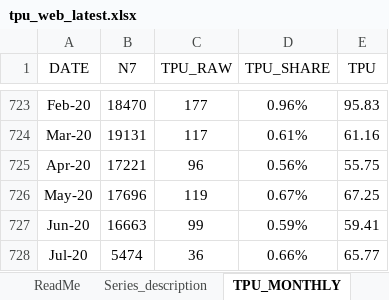
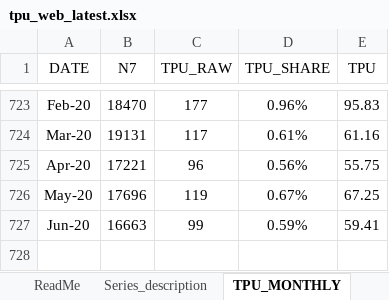
Before and after one commit to iacoviel/iacoviel.github.io, an Excel workbook: tpu_files/tpu_web_latest.xlsx, sheet TPU_MONTHLY, drawn as a sheet; only a part is shown, gaps mark what is left out; values as stored, in another font and other column widths than the file's, no borders; the diff names each change by its address in the sheet, - before the commit and + after, or states it on an @@ line.

Commit message:
Add files via upload

```diff
--- a/tpu_files/tpu_web_latest.xlsx (sheet TPU_MONTHLY)
+++ b/tpu_files/tpu_web_latest.xlsx (sheet TPU_MONTHLY)
-row 728: Jul-20 | 5474 | 36 | 0.66% | 65.77
```
